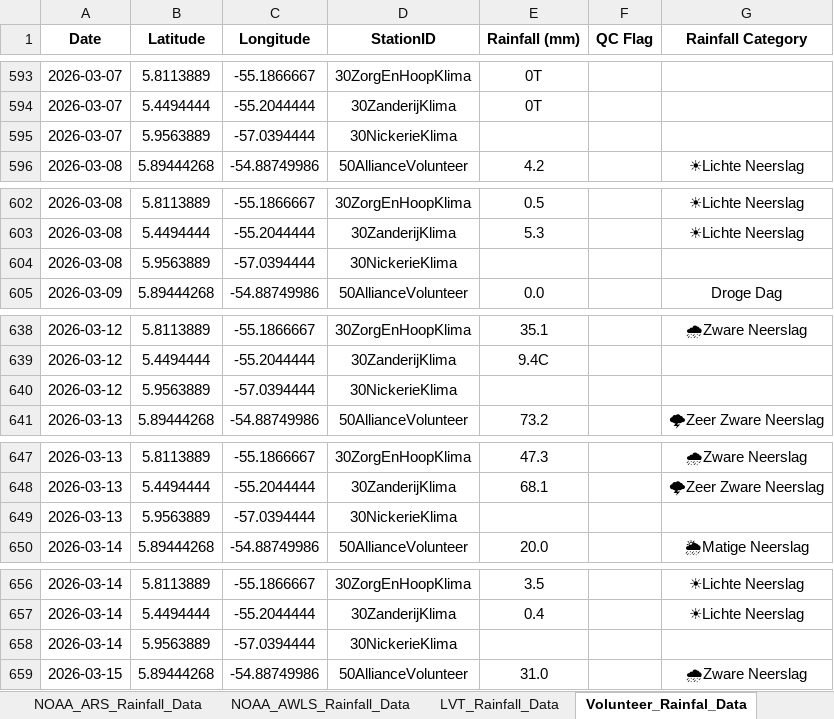
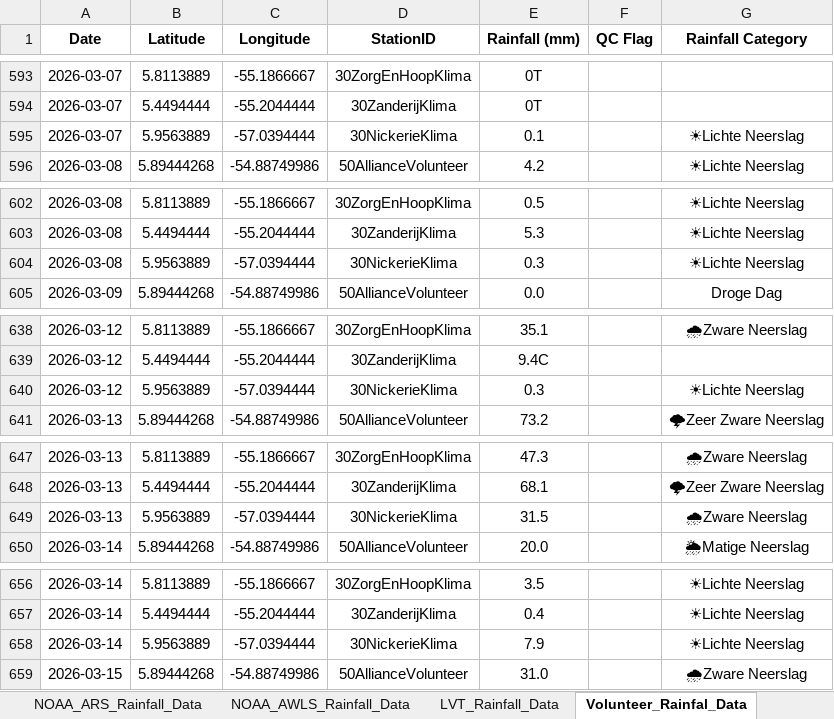
Before and after one commit to Felicia123-prog/suriname-daily-rainfall-dashboard, an Excel workbook: data/Rainfall_Data_Suriname_2026.xlsx, sheet Volunteer_Rainfal_Data, drawn as a sheet; only a part is shown, gaps mark what is left out; values as stored, in another font and other column widths than the file's, no borders; the diff covers the shown part only; the diff names each change by its address in the sheet, - before the commit and + after, or states it on an @@ line.

```diff
--- a/data/Rainfall_Data_Suriname_2026.xlsx (sheet Volunteer_Rainfal_Data)
+++ b/data/Rainfall_Data_Suriname_2026.xlsx (sheet Volunteer_Rainfal_Data)
-E595 (Rainfall (mm)): (empty)
+E595 (Rainfall (mm)): 0.1
-G595 (Rainfall Category): (empty)
+G595 (Rainfall Category): ☀Lichte Neerslag
-E604 (Rainfall (mm)): (empty)
+E604 (Rainfall (mm)): 0.3
-G604 (Rainfall Category): (empty)
+G604 (Rainfall Category): ☀Lichte Neerslag
-E640 (Rainfall (mm)): (empty)
+E640 (Rainfall (mm)): 0.3
-G640 (Rainfall Category): (empty)
+G640 (Rainfall Category): ☀Lichte Neerslag
-E649 (Rainfall (mm)): (empty)
+E649 (Rainfall (mm)): 31.5
-G649 (Rainfall Category): (empty)
+G649 (Rainfall Category): 🌧Zware Neerslag
-E658 (Rainfall (mm)): (empty)
+E658 (Rainfall (mm)): 7.9
-G658 (Rainfall Category): (empty)
+G658 (Rainfall Category): ☀Lichte Neerslag
```
Also changed, not shown: 36 added rows and 37 edited cells elsewhere in this sheet, sheet LVT_Rainfall_Data, sheet Hydromet_Cloud_Rainfall_Data, sheet NOAA_ARS_Rainfall_Data, sheet NOAA_AWLS_Rainfall_Data.
